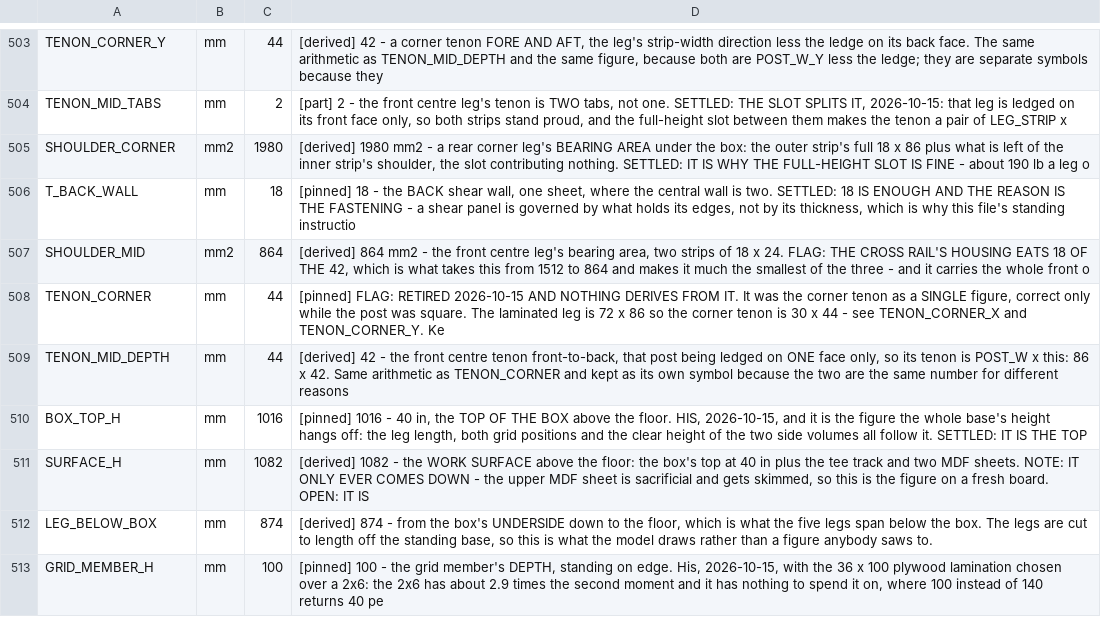
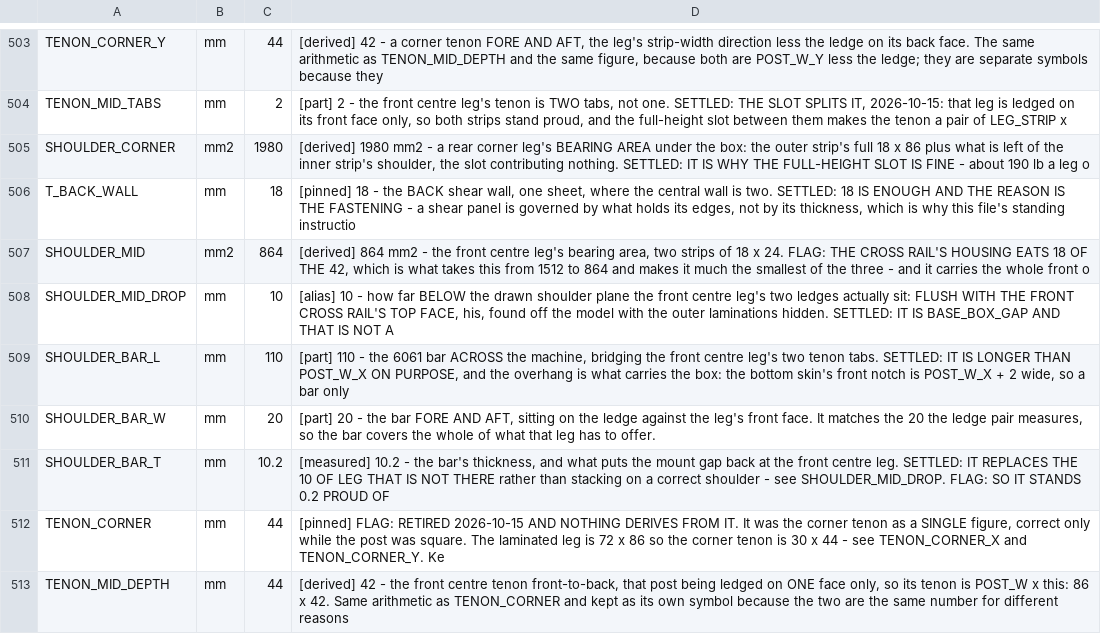
Before and after one commit to ioSenderV2/CNCBuild, a CSV file: dimensions/fusion-parameters.csv, drawn as a sheet; only a part is shown, gaps mark what is left out; the shorter side is filled out with more unchanged rows; the diff names each change by its address in the sheet, - before the commit and + after, or states it on an @@ line.

Commit message:
The bar is in the model, and the front centre ledges go down with it
Both halves together, because either alone lies. The front centre leg's
ledges drop SHOULDER_MID_DROP to sit flush with the front cross rail's top,
as built - and that drop is BASE_BOX_GAP, which is not a coincidence: the
drawn shoulder stands exactly the mount gap proud of the upper grid because
that gap IS the three-point mount. Flush shoulders meant no gap at that leg
and the box coming down on the grid, which is the silent fourth-and-fifth-
point failure. The 10.2 bar is what puts it back, so the part is not making
up bearing area, it is restoring the mount.

check-bearing now reads 720 at the front centre, carried by the bar - the
same 720 he measured off the ledge pair, reached independently.

Three things the work turned up:

The bar first went in against the leg's front face. That face is 18 further
forward than the ledge: the leg runs on past it and that band is the cross
rail's housing, so the bar sat on the housing with air under it - and the
bottom skin then missed it in the clash check, having been pushed past the
skin's own front edge. It stands at the ledge's front edge now.

The bearing check took ONE shoulder plane across the model. The moment one
leg differed, both rear posts reported bearing on nothing. The plane is per
post now, off that post's own tabs.

The bar stands 0.2 proud of the drawn plane and the clash check sees it
against the skin and the front cap. Declared in ALLOWED with the reason
rather than drawn at 10 - thinning it would clear the list by making the
model lie about a part in the shop.

```diff
--- a/dimensions/fusion-parameters.csv
+++ b/dimensions/fusion-parameters.csv
+row 508: SHOULDER_MID_DROP | mm | 10 | [alias] 10 - how far BELOW the drawn shoulder plane the front centre leg's two ledges actually sit: FLUSH WITH THE FRONT CROSS RAIL'S TOP FACE, his, found off the model with the outer laminations hidden. SETTLED: IT IS BASE_BOX_GAP AND THAT IS NOT A
+row 509: SHOULDER_BAR_L | mm | 110 | [part] 110 - the 6061 bar ACROSS the machine, bridging the front centre leg's two tenon tabs. SETTLED: IT IS LONGER THAN POST_W_X ON PURPOSE, and the overhang is what carries the box: the bottom skin's front notch is POST_W_X + 2 wide, so a bar only
+row 510: SHOULDER_BAR_W | mm | 20 | [part] 20 - the bar FORE AND AFT, sitting on the ledge against the leg's front face. It matches the 20 the ledge pair measures, so the bar covers the whole of what that leg has to offer.
+row 511: SHOULDER_BAR_T | mm | 10.2 | [measured] 10.2 - the bar's thickness, and what puts the mount gap back at the front centre leg. SETTLED: IT REPLACES THE 10 OF LEG THAT IS NOT THERE rather than stacking on a correct shoulder - see SHOULDER_MID_DROP. FLAG: SO IT STANDS 0.2 PROUD OF
```
Also changed, not shown: 6 other files.
